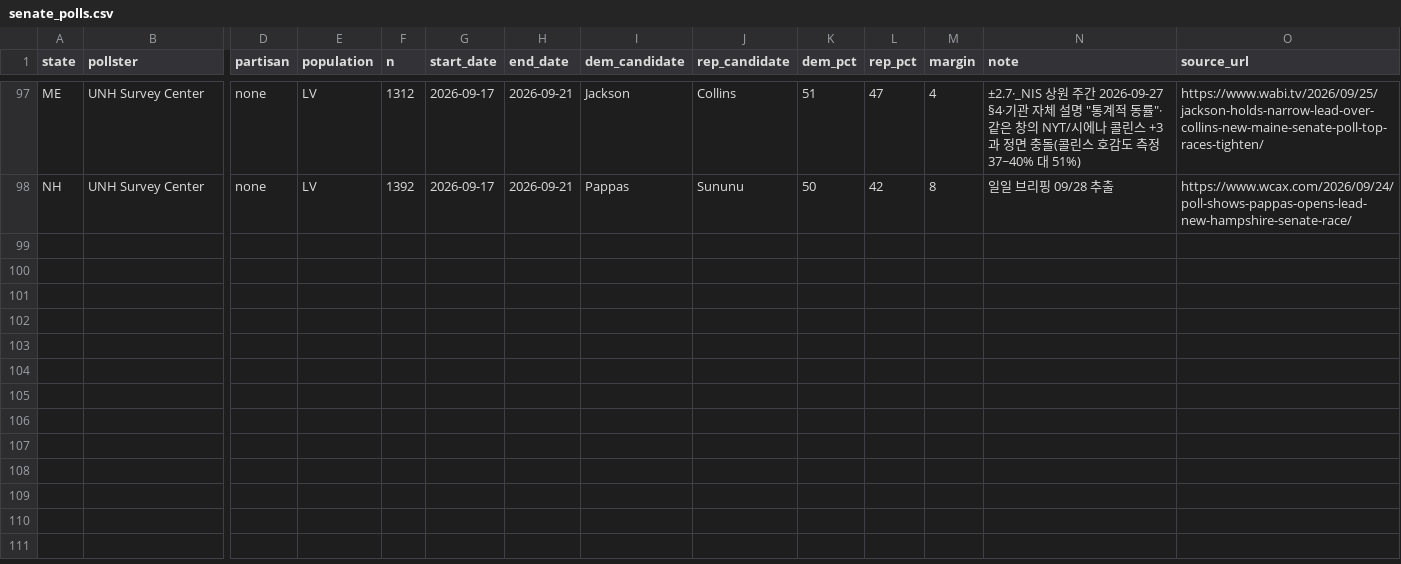
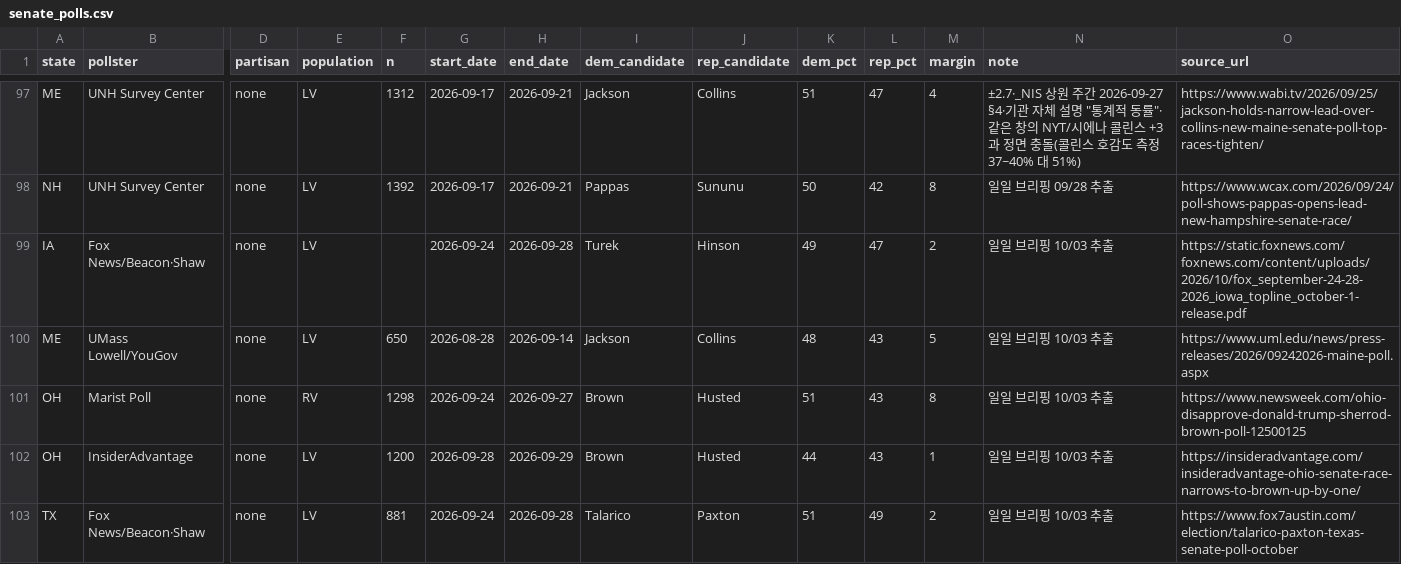
Before and after one commit to us-elections-2026/us-elections-2026.github.io, a CSV file: data/senate_polls.csv, drawn as a sheet; only a part is shown, gaps mark what is left out; rows hold the shown columns only; the diff names each change by its address in the sheet, - before the commit and + after, or states it on an @@ line.

Commit message:
일일 자동 발행: 상원 일일 로그 (2026-10-03) · 조사 +5행
publish_daily.sh: _NIS senate_daily/<날짜>_일일브리핑_KR.md → data/senate_daily_log.json(일일 절) + state_ledger.json(주별 장부) + senate_polls.csv(고정 표 추출, 중복 제거). 날짜: 2026-10-03

```diff
--- a/data/senate_polls.csv
+++ b/data/senate_polls.csv
+row 99: IA | Fox News/Beacon·Shaw | none | LV |  | 2026-09-24 | 2026-09-28 | Turek | Hinson | 49 | 47 | 2 | 일일 브리핑 10/03 추출 | https://static.foxnews.com/foxnews.com/content/uploads/2026/10/fox_september-24-28-2026_iowa_topline_october-1-release.pdf
+row 100: ME | UMass Lowell/YouGov | none | LV | 650 | 2026-08-28 | 2026-09-14 | Jackson | Collins | 48 | 43 | 5 | 일일 브리핑 10/03 추출 | https://www.uml.edu/news/press-releases/2026/09242026-maine-poll.aspx
+row 101: OH | Marist Poll | none | RV | 1298 | 2026-09-24 | 2026-09-27 | Brown | Husted | 51 | 43 | 8 | 일일 브리핑 10/03 추출 | https://www.newsweek.com/ohio-disapprove-donald-trump-sherrod-brown-poll-12500125
+row 102: OH | InsiderAdvantage | none | LV | 1200 | 2026-09-28 | 2026-09-29 | Brown | Husted | 44 | 43 | 1 | 일일 브리핑 10/03 추출 | https://insideradvantage.com/insideradvantage-ohio-senate-race-narrows-to-brown-up-by-one/
+row 103: TX | Fox News/Beacon·Shaw | none | LV | 881 | 2026-09-24 | 2026-09-28 | Talarico | Paxton | 51 | 49 | 2 | 일일 브리핑 10/03 추출 | https://www.fox7austin.com/election/talarico-paxton-texas-senate-poll-october
```
Also changed, not shown: 2 other files.
